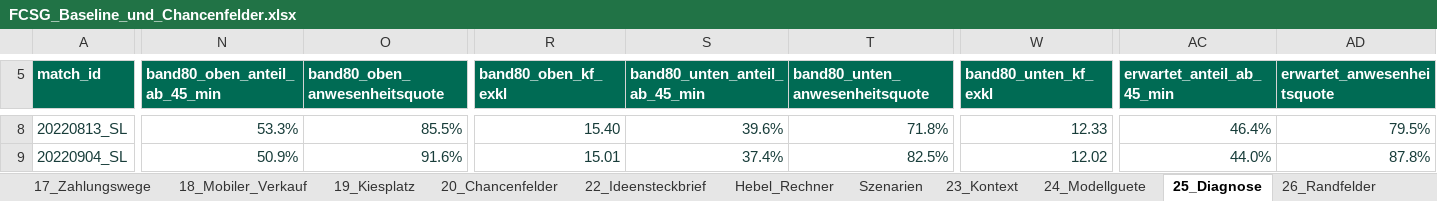
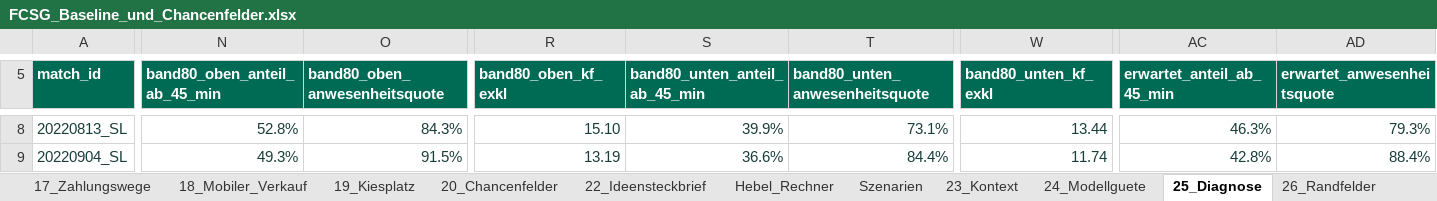
Before and after one commit to SimonKlos/Sportmanagement_FCSG_data_war_room, an Excel workbook: Deliverables/02_Excel/FCSG_Baseline_und_Chancenfelder.xlsx, sheet 25_Diagnose, drawn as a sheet; only a part is shown, gaps mark what is left out; values as stored, in another font and other column widths than the file's, no borders; table styles not drawn; the diff covers the shown part only; the diff names each change by its address in the sheet, - before the commit and + after, or states it on an @@ line.

```diff
--- a/Deliverables/02_Excel/FCSG_Baseline_und_Chancenfelder.xlsx (sheet 25_Diagnose)
+++ b/Deliverables/02_Excel/FCSG_Baseline_und_Chancenfelder.xlsx (sheet 25_Diagnose)
-N8 (band80_oben_anteil_ab_45_min): 53.3%
+N8 (band80_oben_anteil_ab_45_min): 52.8%
-O8 (band80_oben_anwesenheitsquote): 85.5%
+O8 (band80_oben_anwesenheitsquote): 84.3%
-R8 (band80_oben_kf_exkl): 15.40
+R8 (band80_oben_kf_exkl): 15.10
-S8 (band80_unten_anteil_ab_45_min): 39.6%
+S8 (band80_unten_anteil_ab_45_min): 39.9%
-T8 (band80_unten_anwesenheitsquote): 71.8%
+T8 (band80_unten_anwesenheitsquote): 73.1%
-W8 (band80_unten_kf_exkl): 12.33
+W8 (band80_unten_kf_exkl): 13.44
-AC8 (erwartet_anteil_ab_45_min): 46.4%
+AC8 (erwartet_anteil_ab_45_min): 46.3%
-AD8 (erwartet_anwesenheitsquote): 79.5%
+AD8 (erwartet_anwesenheitsquote): 79.3%
-N9 (band80_oben_anteil_ab_45_min): 50.9%
+N9 (band80_oben_anteil_ab_45_min): 49.3%
-O9 (band80_oben_anwesenheitsquote): 91.6%
+O9 (band80_oben_anwesenheitsquote): 91.5%
-R9 (band80_oben_kf_exkl): 15.01
+R9 (band80_oben_kf_exkl): 13.19
-S9 (band80_unten_anteil_ab_45_min): 37.4%
+S9 (band80_unten_anteil_ab_45_min): 36.6%
-T9 (band80_unten_anwesenheitsquote): 82.5%
+T9 (band80_unten_anwesenheitsquote): 84.4%
-W9 (band80_unten_kf_exkl): 12.02
+W9 (band80_unten_kf_exkl): 11.74
-AC9 (erwartet_anteil_ab_45_min): 44.0%
+AC9 (erwartet_anteil_ab_45_min): 42.8%
-AD9 (erwartet_anwesenheitsquote): 87.8%
+AD9 (erwartet_anwesenheitsquote): 88.4%
```
Also changed, not shown: 1602 edited cells elsewhere in this sheet, sheet 05_Spiele, sheet 23_Kontext, sheet 19_Kiesplatz, sheet 18_Mobiler_Verkauf, sheet 24_Modellguete, sheet 11_Fruehindikator, 20 more sheets, 14 other files.
